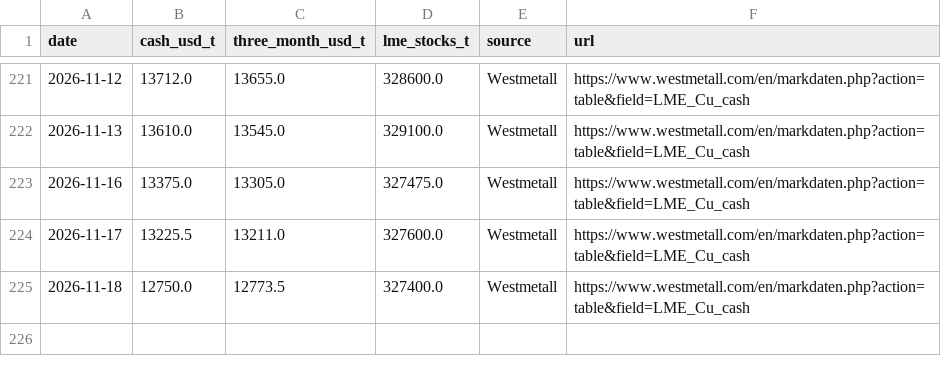
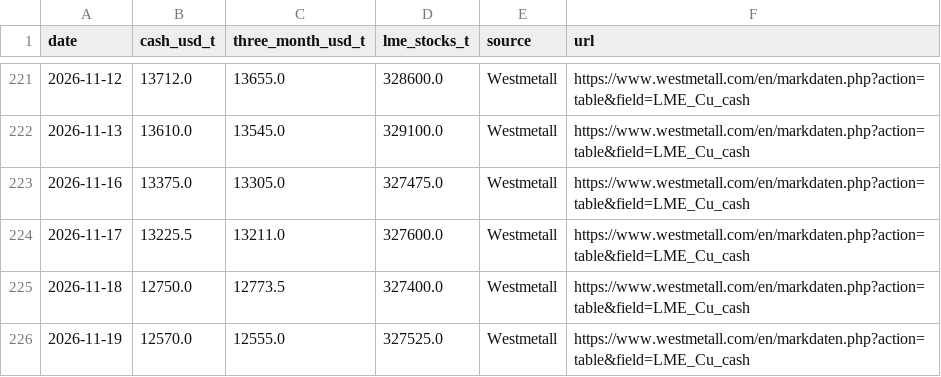
Before and after one commit to Luminor436/procurement-intelligence, a CSV file: data/copper_westmetall_history.csv, drawn as a sheet; only a part is shown, gaps mark what is left out; the diff names each change by its address in the sheet, - before the commit and + after, or states it on an @@ line.

```diff
--- a/data/copper_westmetall_history.csv
+++ b/data/copper_westmetall_history.csv
+row 226: 2026-11-19 | 12570.0 | 12555.0 | 327525.0 | Westmetall | https://www.westmetall.com/en/markdaten.php?action=table&field=LME_Cu_cash
```
Also changed, not shown: 1 other file.
